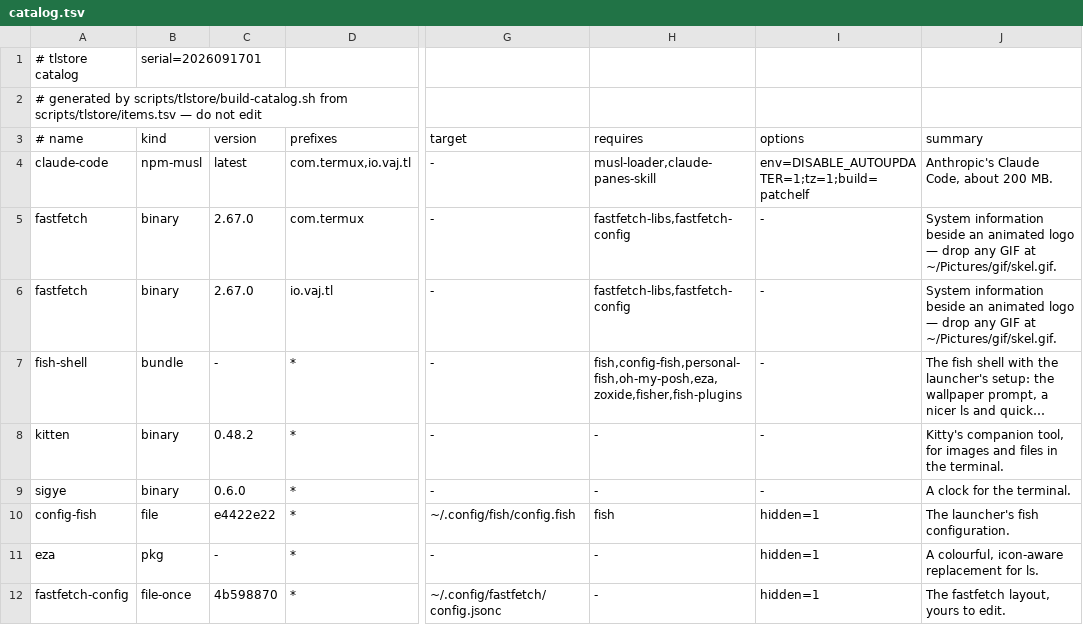
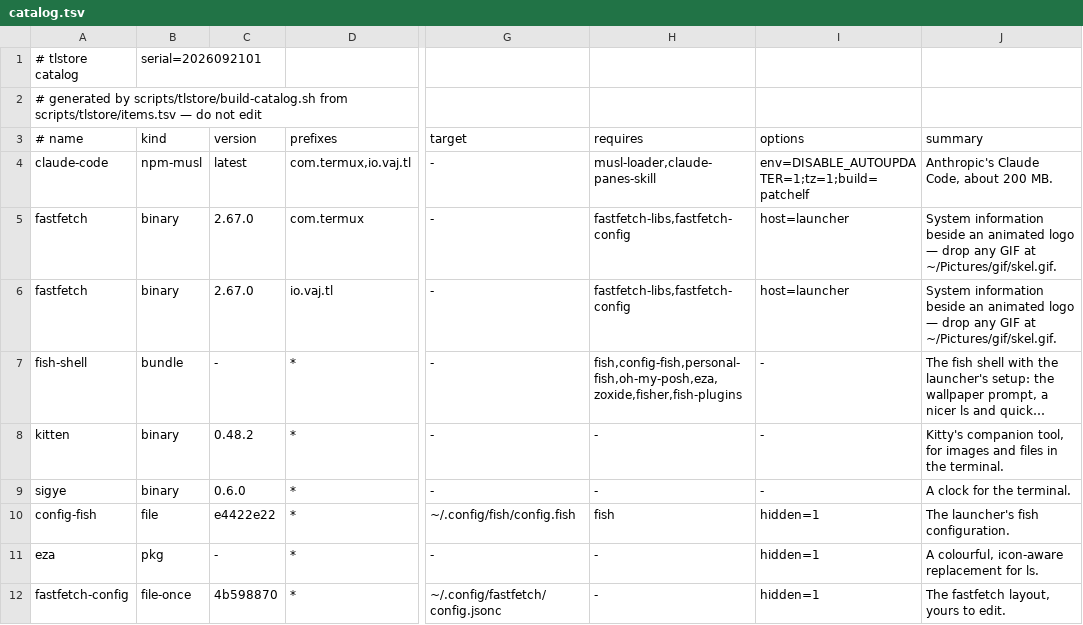
Before and after one commit to PickleHik3/termux-launcher-binaries, a TSV file: catalog.tsv, drawn as a sheet; only a part is shown, gaps mark what is left out; long unchanged cells end in …; the diff names each change by its address in the sheet, - before the commit and + after, or states it on an @@ line.

```diff
--- a/catalog.tsv
+++ b/catalog.tsv
-B1 (kind): serial=2026091701
+B1 (kind): serial=2026092101
-I5:I6 (options): -
+I5:I6 (options): host=launcher
```
Also changed, not shown: 2 other files.
